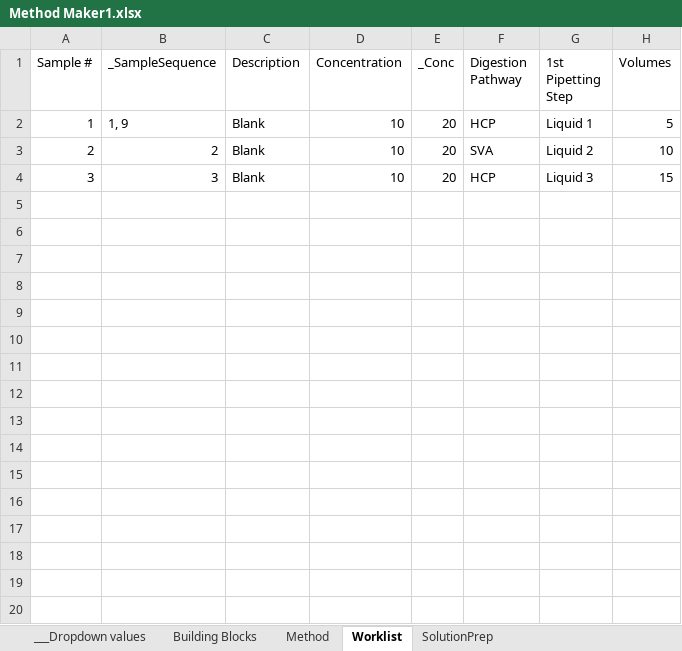
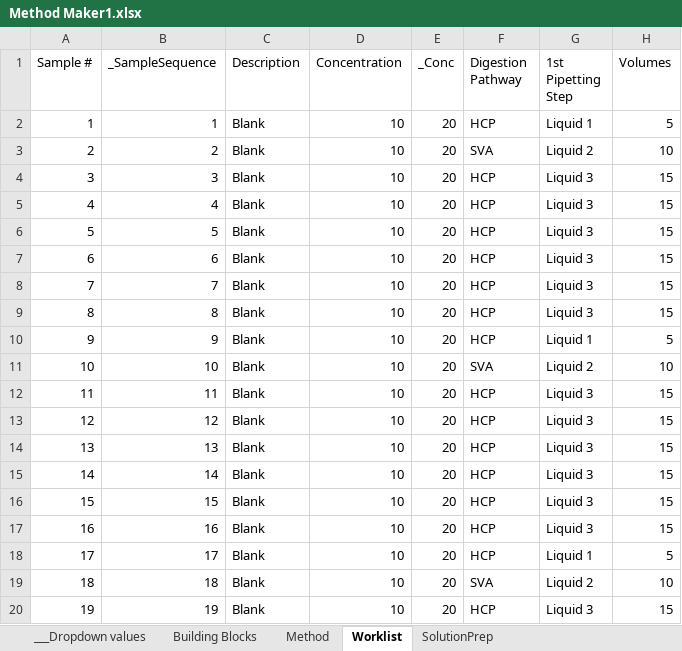
Before and after one commit to Pfizer-BradleyBare/PytomatedLiquidHandling, an Excel workbook: Method Maker1.xlsx, sheet Worklist, drawn as a sheet; only a part is shown; values as stored, in another font and other column widths than the file's, no borders; conditional formats not drawn; the diff covers the shown part only; the diff names each change by its address in the sheet, - before the commit and + after, or states it on an @@ line.

```diff
--- a/Method Maker1.xlsx (sheet Worklist)
+++ b/Method Maker1.xlsx (sheet Worklist)
-B2 (_SampleSequence): 1, 9
+B2 (_SampleSequence): 1
+row 5: 4 | 4 | Blank | 10 | 20 | HCP | Liquid 3 | 15
+row 6: 5 | 5 | Blank | 10 | 20 | HCP | Liquid 3 | 15
+row 7: 6 | 6 | Blank | 10 | 20 | HCP | Liquid 3 | 15
+row 8: 7 | 7 | Blank | 10 | 20 | HCP | Liquid 3 | 15
+row 9: 8 | 8 | Blank | 10 | 20 | HCP | Liquid 3 | 15
+row 10: 9 | 9 | Blank | 10 | 20 | HCP | Liquid 1 | 5
+row 11: 10 | 10 | Blank | 10 | 20 | SVA | Liquid 2 | 10
+row 12: 11 | 11 | Blank | 10 | 20 | HCP | Liquid 3 | 15
+row 13: 12 | 12 | Blank | 10 | 20 | HCP | Liquid 3 | 15
+row 14: 13 | 13 | Blank | 10 | 20 | HCP | Liquid 3 | 15
+row 15: 14 | 14 | Blank | 10 | 20 | HCP | Liquid 3 | 15
+row 16: 15 | 15 | Blank | 10 | 20 | HCP | Liquid 3 | 15
+row 17: 16 | 16 | Blank | 10 | 20 | HCP | Liquid 3 | 15
+row 18: 17 | 17 | Blank | 10 | 20 | HCP | Liquid 1 | 5
+row 19: 18 | 18 | Blank | 10 | 20 | SVA | Liquid 2 | 10
+row 20: 19 | 19 | Blank | 10 | 20 | HCP | Liquid 3 | 15
```
Also changed, not shown: 29 added rows elsewhere in this sheet, sheet Method, sheet ___Dropdown values, 5 other files.
